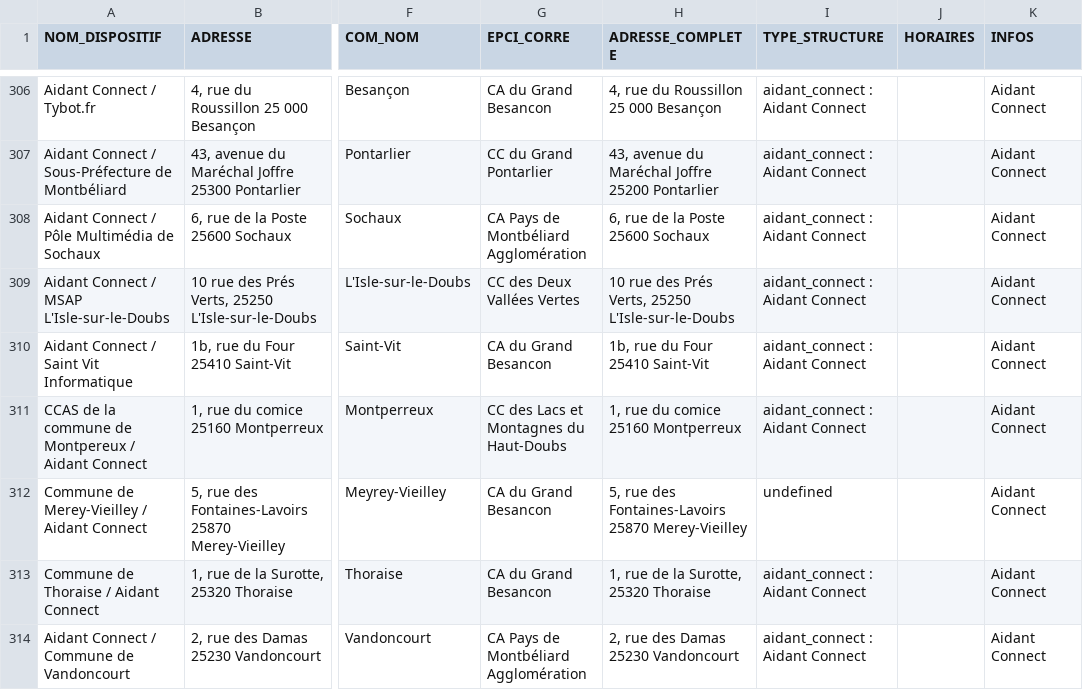
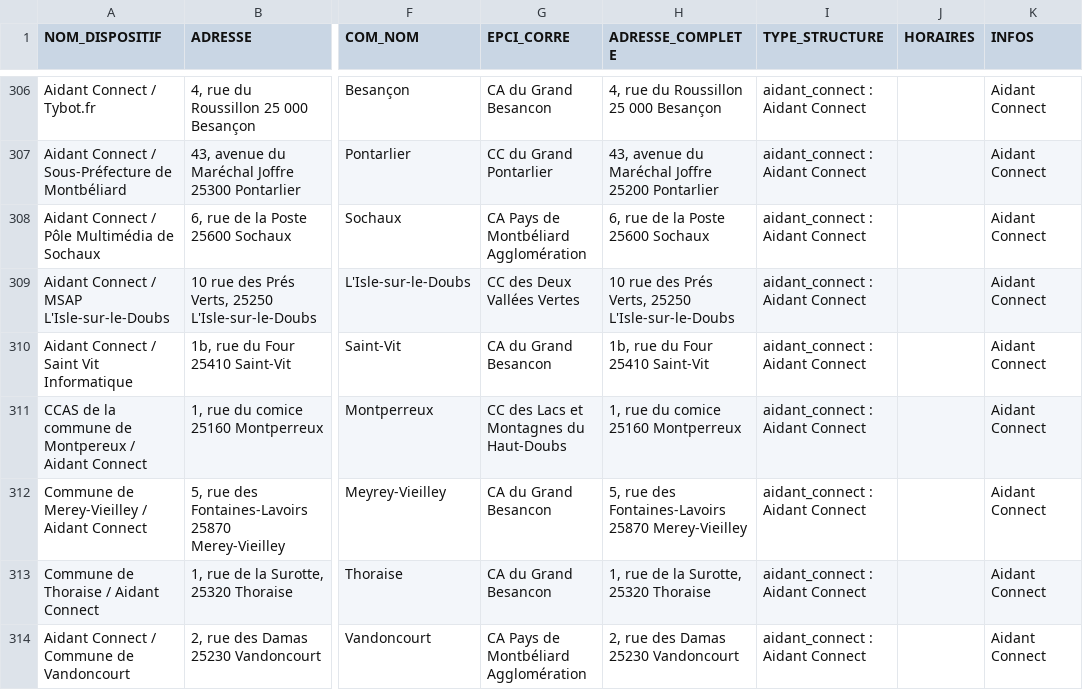
Before and after one commit to multi-coop/data-doubs-inclusion, a CSV file: csv/geocoding/geocoded.csv, drawn as a sheet; only a part is shown, gaps mark what is left out; the diff names each change by its address in the sheet, - before the commit and + after, or states it on an @@ line.

Commit message:
Commit on branch 'datami-2026-03-18-geocoded-csv-6da6794b-1ece-475b-9b7e-6b0e07c4fdc8' Date: 18/03/2026 Time: 13:47:31

```diff
--- a/csv/geocoding/geocoded.csv
+++ b/csv/geocoding/geocoded.csv
-I312 (TYPE_STRUCTURE): undefined
+I312 (TYPE_STRUCTURE): aidant_connect : Aidant Connect
```
